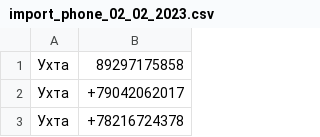
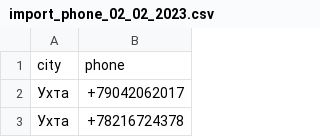
Before and after one commit to AlPodolski/true, a CSV file: console/files/import_phone_02_02_2023.csv, drawn as a sheet; only a part is shown; removed rows and columns are numbered as before the commit, all else as after; the diff names each change by its address in the sheet, - before the commit and + after, or states it on an @@ line.

Commit message:
импорт телефонов

```diff
--- a/console/files/import_phone_02_02_2023.csv
+++ b/console/files/import_phone_02_02_2023.csv
-row 1: Ухта | 89297175858
+row 1: city | phone
```
